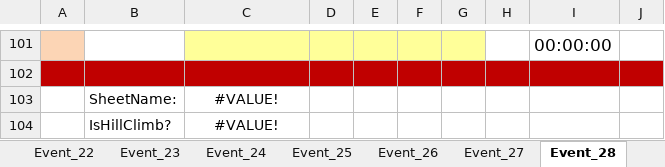
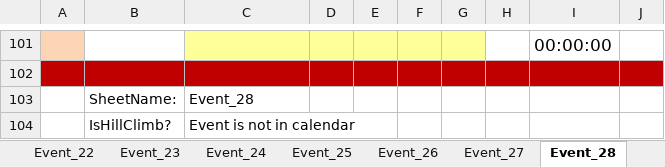
Before and after one commit to WellandValleyCC/WellandValleyCC.github.io, an Excel workbook: data/ClubEvents_2026.xlsx, sheet Event_28, drawn as a sheet; only a part is shown, gaps mark what is left out; values as stored, in another font and other column widths than the file's, no borders; conditional formats not drawn; the diff names each change by its address in the sheet, - before the commit and + after, or states it on an @@ line.

```diff
--- a/data/ClubEvents_2026.xlsx (sheet Event_28)
+++ b/data/ClubEvents_2026.xlsx (sheet Event_28)
-C103: #VALUE!
+C103: Event_28
-C103:C104 alignment: center
+C103:C104 alignment: left
-C104: #VALUE!
+C104: Event is not in calendar
```
Also changed, not shown: sheet Leagues, sheet Event_26, sheet Event_12, sheet Event_13, sheet Event_11, sheet Event_10, 22 more sheets.
